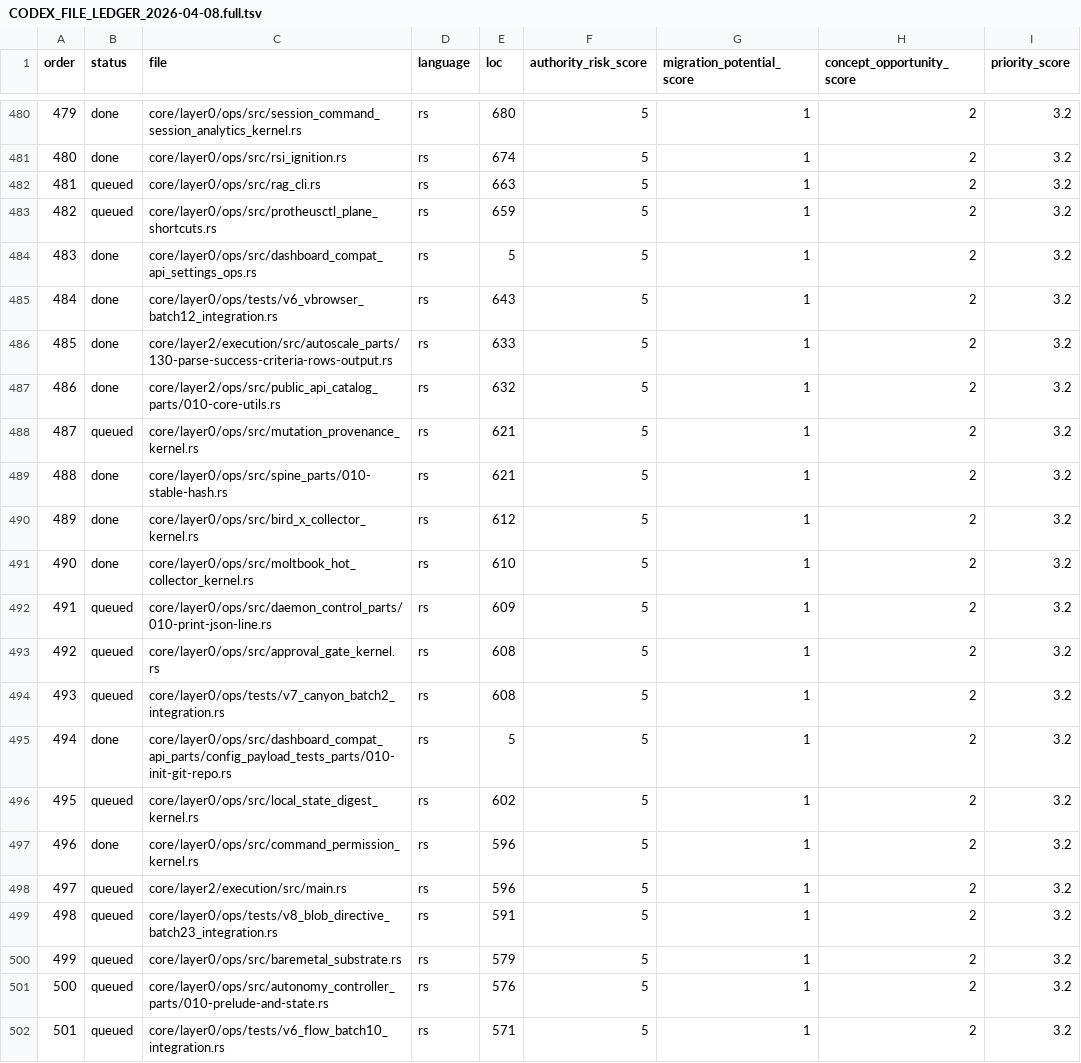
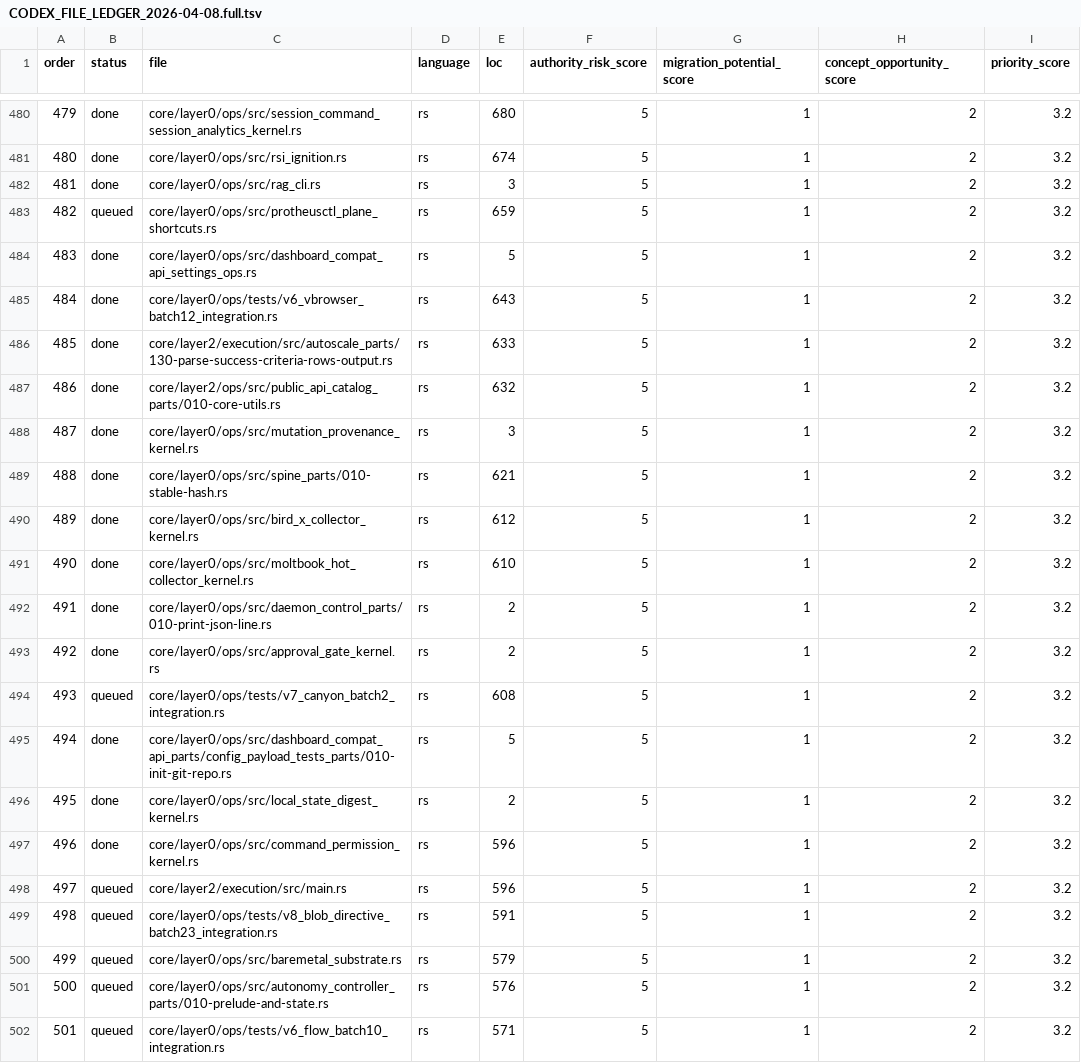
Before and after one commit to jakerslam/protheus, a TSV file: local/workspace/reports/CODEX_FILE_LEDGER_2026-04-08.full.tsv, drawn as a sheet; only a part is shown, gaps mark what is left out.

Commit message:
Assimilate codex tooling wave: shard core ops files and update ledger rows 481/487/491/492/495

```diff
--- a/local/workspace/reports/CODEX_FILE_LEDGER_2026-04-08.full.tsv
+++ b/local/workspace/reports/CODEX_FILE_LEDGER_2026-04-08.full.tsv
@@ -481,3 +481,3 @@ order	status	file	language	loc	authority_risk_score	migration_potential_score	co
 480	done	core/layer0/ops/src/rsi_ignition.rs	rs	674	5	1	2	3.2
-481	queued	core/layer0/ops/src/rag_cli.rs	rs	663	5	1	2	3.2
+481	done	core/layer0/ops/src/rag_cli.rs	rs	3	5	1	2	3.2
 482	queued	core/layer0/ops/src/protheusctl_plane_shortcuts.rs	rs	659	5	1	2	3.2
@@ -487,3 +487,3 @@ order	status	file	language	loc	authority_risk_score	migration_potential_score	co
 486	done	core/layer2/ops/src/public_api_catalog_parts/010-core-utils.rs	rs	632	5	1	2	3.2
-487	queued	core/layer0/ops/src/mutation_provenance_kernel.rs	rs	621	5	1	2	3.2
+487	done	core/layer0/ops/src/mutation_provenance_kernel.rs	rs	3	5	1	2	3.2
 488	done	core/layer0/ops/src/spine_parts/010-stable-hash.rs	rs	621	5	1	2	3.2
@@ -491,7 +491,7 @@ order	status	file	language	loc	authority_risk_score	migration_potential_score	co
 490	done	core/layer0/ops/src/moltbook_hot_collector_kernel.rs	rs	610	5	1	2	3.2
-491	queued	core/layer0/ops/src/daemon_control_parts/010-print-json-line.rs	rs	609	5	1	2	3.2
-492	queued	core/layer0/ops/src/approval_gate_kernel.rs	rs	608	5	1	2	3.2
+491	done	core/layer0/ops/src/daemon_control_parts/010-print-json-line.rs	rs	2	5	1	2	3.2
+492	done	core/layer0/ops/src/approval_gate_kernel.rs	rs	2	5	1	2	3.2
 493	queued	core/layer0/ops/tests/v7_canyon_batch2_integration.rs	rs	608	5	1	2	3.2
 494	done	core/layer0/ops/src/dashboard_compat_api_parts/config_payload_tests_parts/010-init-git-repo.rs	rs	5	5	1	2	3.2
-495	queued	core/layer0/ops/src/local_state_digest_kernel.rs	rs	602	5	1	2	3.2
+495	done	core/layer0/ops/src/local_state_digest_kernel.rs	rs	2	5	1	2	3.2
 496	done	core/layer0/ops/src/command_permission_kernel.rs	rs	596	5	1	2	3.2
```
Also changed, not shown: 19 other files.
